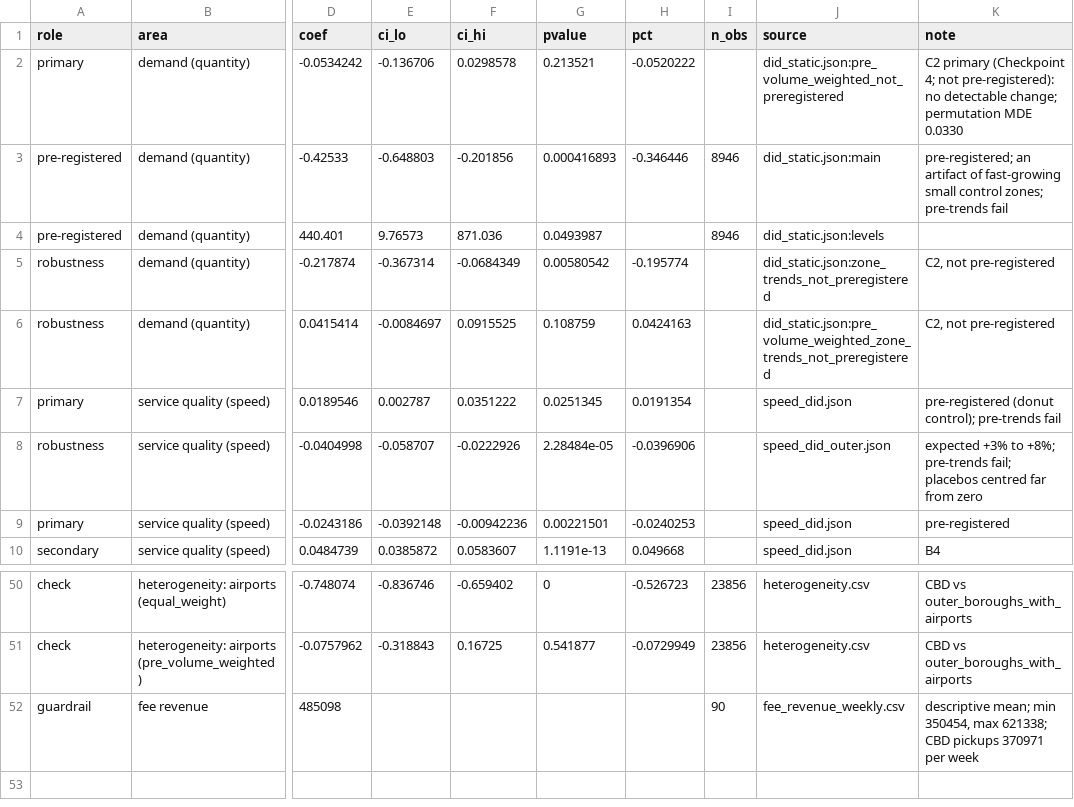
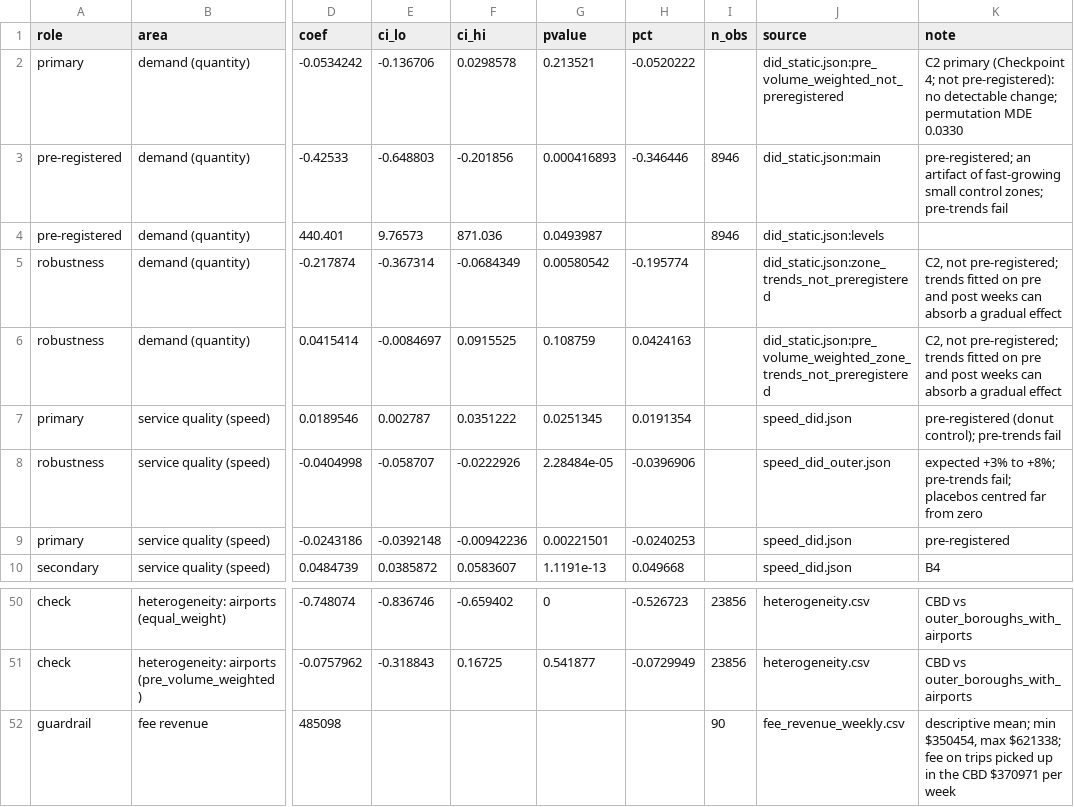
Before and after one commit to stanley-zhou/nyc-yellow-cab-app-dispatch, a CSV file: results/metric_framework.csv, drawn as a sheet; only a part is shown, gaps mark what is left out; the diff names each change by its address in the sheet, - before the commit and + after, or states it on an @@ line.

```diff
--- a/results/metric_framework.csv
+++ b/results/metric_framework.csv
-K5:K6 (note): C2, not pre-registered
+K5:K6 (note): C2, not pre-registered; trends fitted on pre and post weeks can absorb a gradual effect
-K52 (note): …mean; min 350454, max 621338; CBD pickups 370971 per week
+K52 (note): …mean; min $350454, max $621338; fee on trips picked up in the CBD $370971 per week
```
Also changed, not shown: results/heterogeneity.csv, 25 other files.
